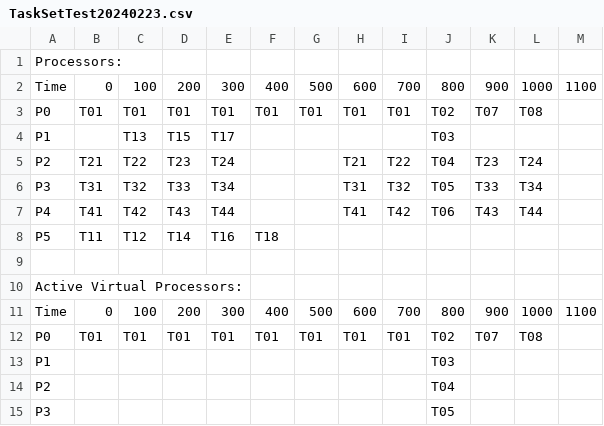
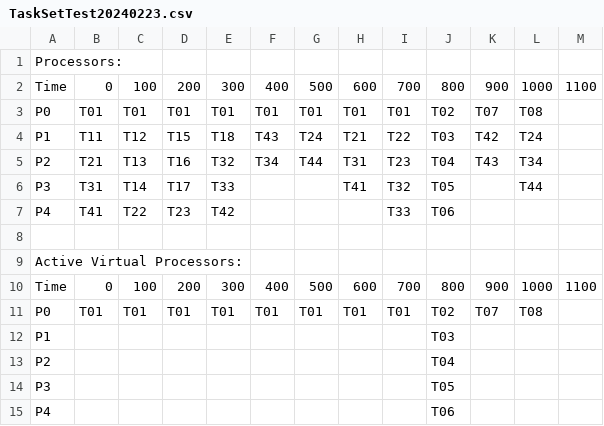
Before and after one commit to Shu-YuanYang/LinuxLogFactory, a CSV file: NodeTimer/task_files/TaskSetTest20240223.csv, drawn as a sheet; only a part is shown; the shorter side is filled out with more unchanged rows; the diff covers the shown part only.

```diff
--- a/NodeTimer/task_files/TaskSetTest20240223.csv
+++ b/NodeTimer/task_files/TaskSetTest20240223.csv
@@ -3,7 +3,6 @@ Time,0,100,200,300,400,500,600,700,800,900,1000,1100,
 P0,T01,T01,T01,T01,T01,T01,T01,T01,T02,T07,T08,,
-P1,,T13,T15,T17,,,,,T03,,,,
-P2,T21,T22,T23,T24,,,T21,T22,T04,T23,T24,,
-P3,T31,T32,T33,T34,,,T31,T32,T05,T33,T34,,
-P4,T41,T42,T43,T44,,,T41,T42,T06,T43,T44,,
-P5,T11,T12,T14,T16,T18,,,,,,,,
+P1,T11,T12,T15,T18,T43,T24,T21,T22,T03,T42,T24,,
+P2,T21,T13,T16,T32,T34,T44,T31,T23,T04,T43,T34,,
+P3,T31,T14,T17,T33,,,T41,T32,T05,,T44,,
+P4,T41,T22,T23,T42,,,,T33,T06,,,,
 
```
Also changed, not shown: 6 added rows, 9 removed rows and 4 edited cells elsewhere in this file, 2 other files.
